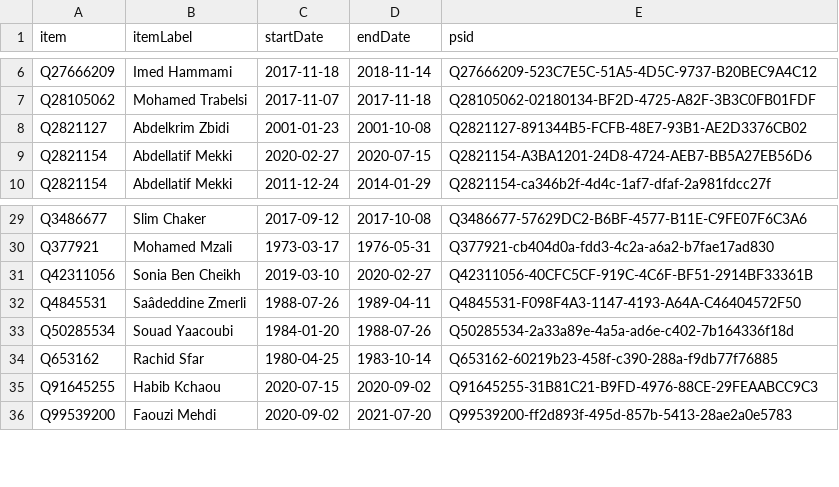
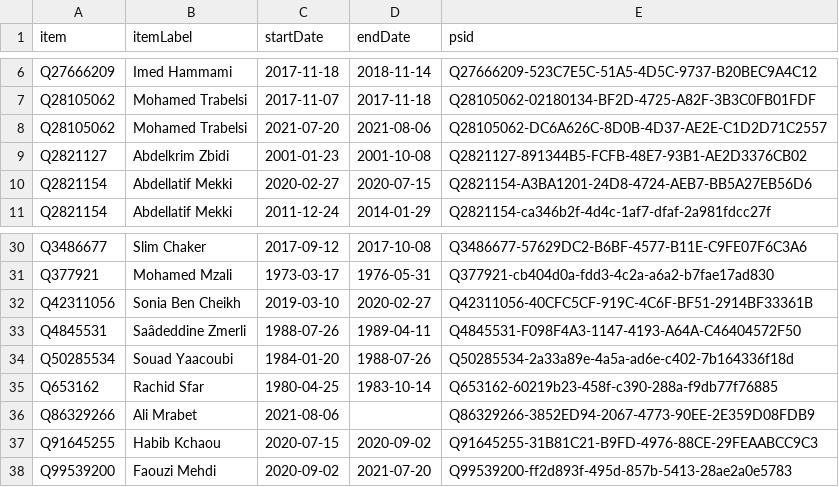
Before and after one commit to every-politician-scrapers/tunisia-ministers, a CSV file: sources/health-frwiki/wikidata.csv, drawn as a sheet; only a part is shown, gaps mark what is left out; the diff names each change by its address in the sheet, - before the commit and + after, or states it on an @@ line.

Commit message:
Compare external sources to Wikidata

```diff
--- a/sources/health-frwiki/wikidata.csv
+++ b/sources/health-frwiki/wikidata.csv
+row 8: Q28105062 | Mohamed Trabelsi | 2021-07-20 | 2021-08-06 | Q28105062-DC6A626C-8D0B-4D37-AE2E-C1D2D71C2557
+row 36: Q86329266 | Ali Mrabet | 2021-08-06 |  | Q86329266-3852ED94-2067-4773-90EE-2E359D08FDB9
```
Also changed, not shown: sources/cabinet-enwiki/diff.csv, sources/employment-frwiki/diff.csv, 33 other files.
